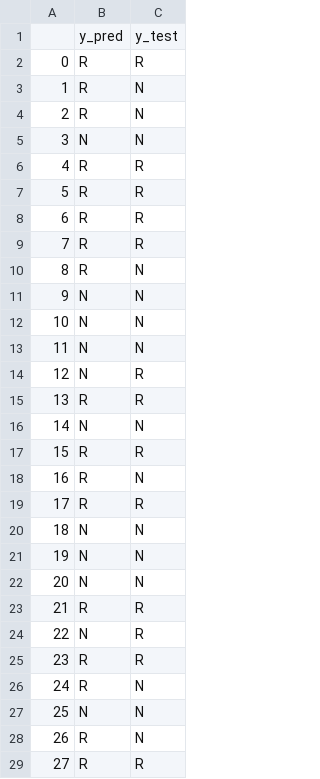
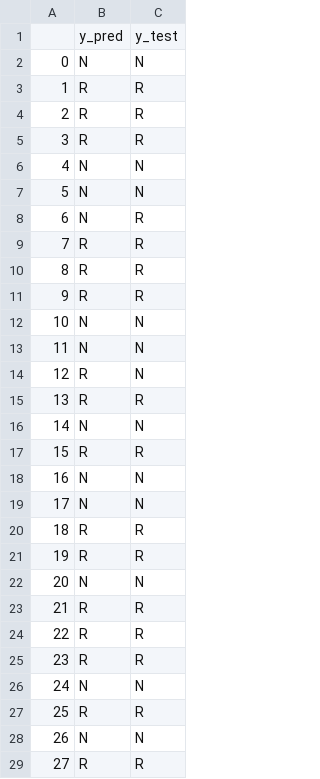
Before and after one commit to evzhng/LMP1210_2024, a CSV file: data/clusters_scgpt.csv, drawn as a sheet; only a part is shown; the diff covers the shown part only.

Commit message:
scGPT cluster for accuracy matrix

```diff
--- a/data/clusters_scgpt.csv
+++ b/data/clusters_scgpt.csv
@@ -1,15 +1,15 @@
 ,y_pred,y_test
-0,R,R
-1,R,N
-2,R,N
-3,N,N
-4,R,R
-5,R,R
-6,R,R
+0,N,N
+1,R,R
+2,R,R
+3,R,R
+4,N,N
+5,N,N
+6,N,R
 7,R,R
-8,R,N
-9,N,N
+8,R,R
+9,R,R
 10,N,N
 11,N,N
-12,N,R
+12,R,N
 13,R,R
@@ -17,13 +17,13 @@
 15,R,R
-16,R,N
-17,R,R
-18,N,N
-19,N,N
+16,N,N
+17,N,N
+18,R,R
+19,R,R
 20,N,N
 21,R,R
-22,N,R
+22,R,R
 23,R,R
-24,R,N
-25,N,N
-26,R,N
+24,N,N
+25,R,R
+26,N,N
 27,R,R
```
Also changed, not shown: 8 edited cells elsewhere in this file.
